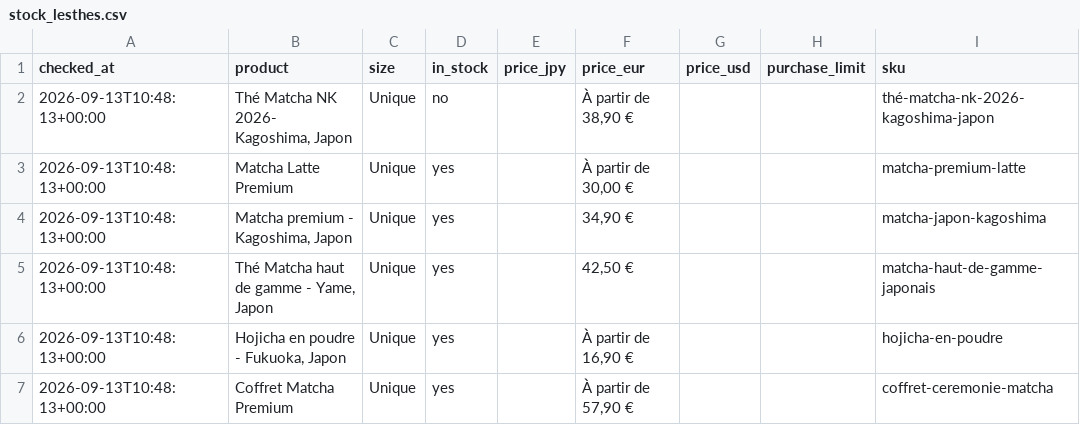
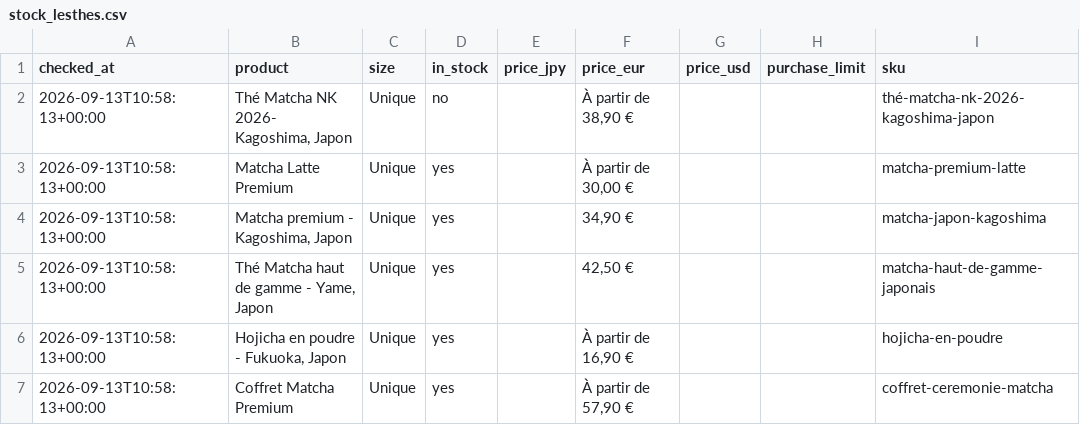
Before and after one commit to Holo0/matcha-actions, a CSV file: stock_lesthes.csv, drawn as a sheet; only a part is shown; the diff names each change by its address in the sheet, - before the commit and + after, or states it on an @@ line.

```diff
--- a/stock_lesthes.csv
+++ b/stock_lesthes.csv
-A2:A7 (checked_at): 2026-09-13T10:48:13+00:00
+A2:A7 (checked_at): 2026-09-13T10:58:13+00:00
```
Also changed, not shown: 1 other file.
